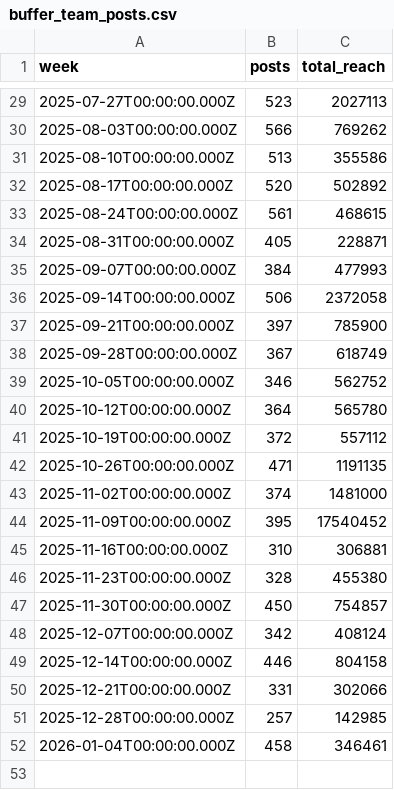
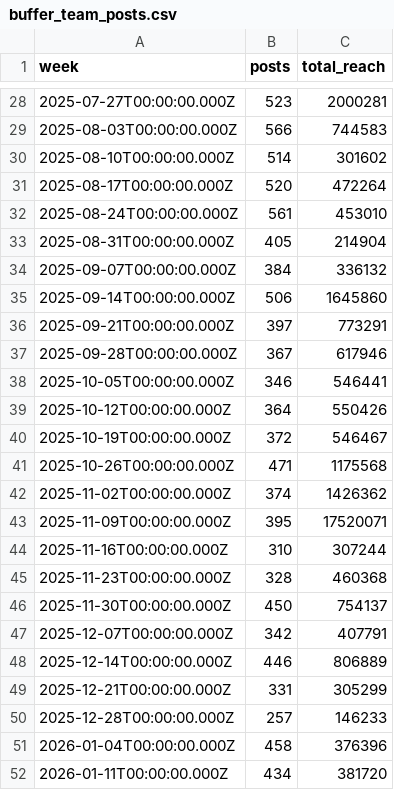
Before and after one commit to jwinternheimer/observable_metrics, a CSV file: src/data/buffer_team_posts.csv, drawn as a sheet; only a part is shown, gaps mark what is left out; the diff covers the shown part only.

```diff
--- a/src/data/buffer_team_posts.csv
+++ b/src/data/buffer_team_posts.csv
@@ -29,24 +28,25 @@ week,posts,total_reach
-2025-07-27T00:00:00.000Z,523,2027113
-2025-08-03T00:00:00.000Z,566,769262
-2025-08-10T00:00:00.000Z,513,355586
-2025-08-17T00:00:00.000Z,520,502892
-2025-08-24T00:00:00.000Z,561,468615
-2025-08-31T00:00:00.000Z,405,228871
-2025-09-07T00:00:00.000Z,384,477993
-2025-09-14T00:00:00.000Z,506,2372058
-2025-09-21T00:00:00.000Z,397,785900
-2025-09-28T00:00:00.000Z,367,618749
-2025-10-05T00:00:00.000Z,346,562752
-2025-10-12T00:00:00.000Z,364,565780
-2025-10-19T00:00:00.000Z,372,557112
-2025-10-26T00:00:00.000Z,471,1191135
-2025-11-02T00:00:00.000Z,374,1481000
-2025-11-09T00:00:00.000Z,395,17540452
-2025-11-16T00:00:00.000Z,310,306881
-2025-11-23T00:00:00.000Z,328,455380
-2025-11-30T00:00:00.000Z,450,754857
-2025-12-07T00:00:00.000Z,342,408124
-2025-12-14T00:00:00.000Z,446,804158
-2025-12-21T00:00:00.000Z,331,302066
-2025-12-28T00:00:00.000Z,257,142985
-2026-01-04T00:00:00.000Z,458,346461
+2025-07-27T00:00:00.000Z,523,2000281
+2025-08-03T00:00:00.000Z,566,744583
+2025-08-10T00:00:00.000Z,514,301602
+2025-08-17T00:00:00.000Z,520,472264
+2025-08-24T00:00:00.000Z,561,453010
+2025-08-31T00:00:00.000Z,405,214904
+2025-09-07T00:00:00.000Z,384,336132
+2025-09-14T00:00:00.000Z,506,1645860
+2025-09-21T00:00:00.000Z,397,773291
+2025-09-28T00:00:00.000Z,367,617946
+2025-10-05T00:00:00.000Z,346,546441
+2025-10-12T00:00:00.000Z,364,550426
+2025-10-19T00:00:00.000Z,372,546467
+2025-10-26T00:00:00.000Z,471,1175568
+2025-11-02T00:00:00.000Z,374,1426362
+2025-11-09T00:00:00.000Z,395,17520071
+2025-11-16T00:00:00.000Z,310,307244
+2025-11-23T00:00:00.000Z,328,460368
+2025-11-30T00:00:00.000Z,450,754137
+2025-12-07T00:00:00.000Z,342,407791
+2025-12-14T00:00:00.000Z,446,806889
+2025-12-21T00:00:00.000Z,331,305299
+2025-12-28T00:00:00.000Z,257,146233
+2026-01-04T00:00:00.000Z,458,376396
+2026-01-11T00:00:00.000Z,434,381720
```
Also changed, not shown: 1 removed row and 26 edited cells elsewhere in this file, src/data/brand_weekly_reach.csv, src/data/buffer_channels_weekly_reach.csv, 17 other files.
